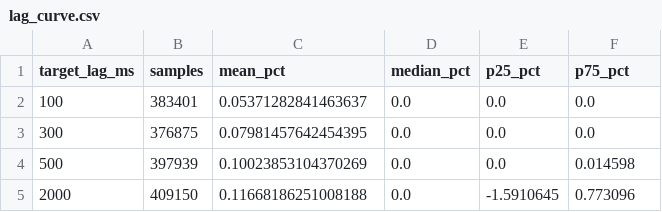
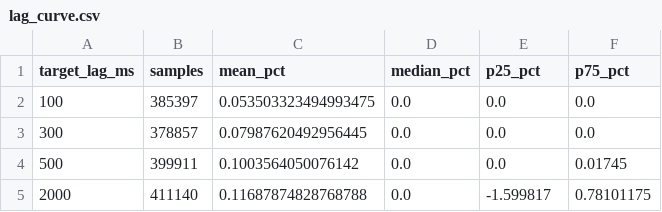
Before and after one commit to dturnover/solana-copy-trader, a CSV file: reports/lag_curve.csv, drawn as a sheet.

```diff
--- a/reports/lag_curve.csv
+++ b/reports/lag_curve.csv
@@ -1,5 +1,5 @@
 target_lag_ms,samples,mean_pct,median_pct,p25_pct,p75_pct
-100,383401,0.05371282841463637,0.0,0.0,0.0
-300,376875,0.07981457642454395,0.0,0.0,0.0
-500,397939,0.10023853104370269,0.0,0.0,0.014598
-2000,409150,0.11668186251008188,0.0,-1.5910645,0.773096
+100,385397,0.053503323494993475,0.0,0.0,0.0
+300,378857,0.07987620492956445,0.0,0.0,0.0
+500,399911,0.1003564050076142,0.0,0.0,0.01745
+2000,411140,0.11687874828768788,0.0,-1.599817,0.78101175
```
